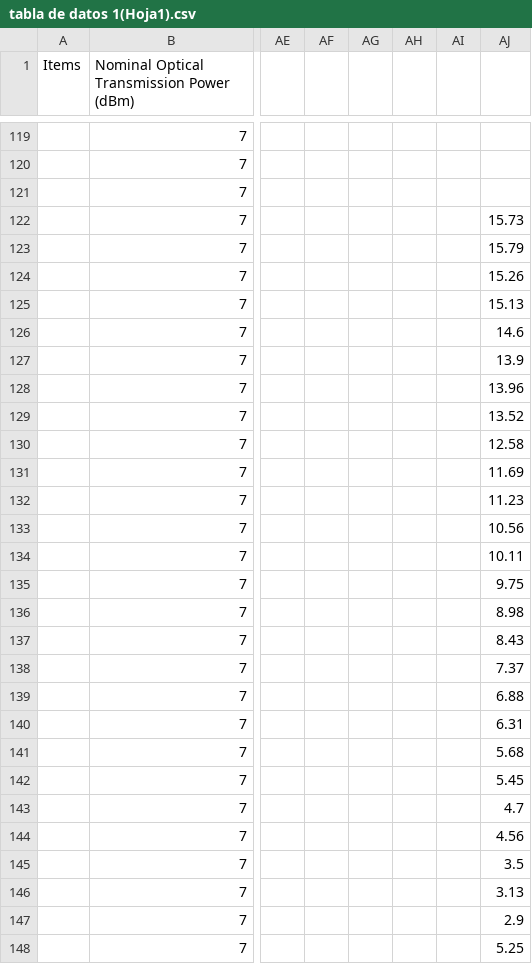
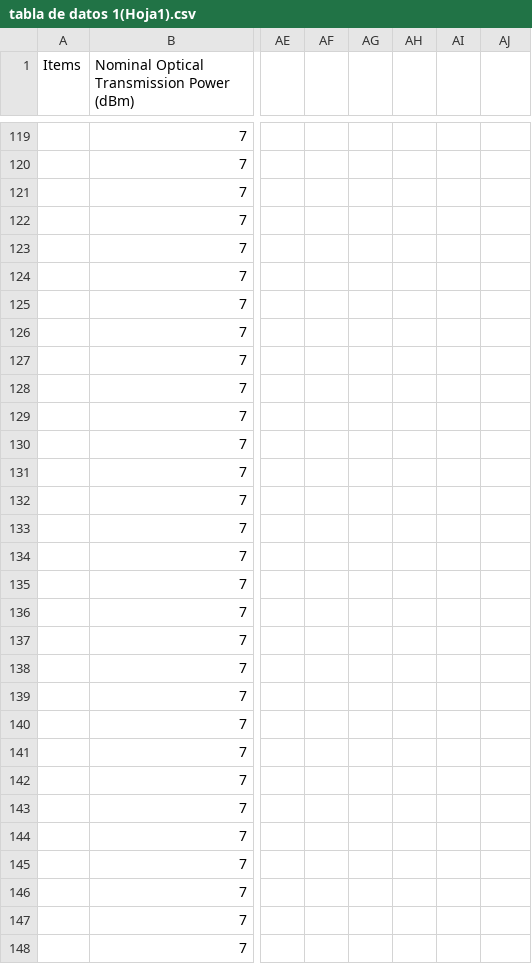
Before and after one commit to Marco897-Mantilla/Dataset-, a CSV file: tabla de datos 1(Hoja1).csv, drawn as a sheet; only a part is shown, gaps mark what is left out; the diff covers the shown part only; the diff names each change by its address in the sheet, - before the commit and + after, or states it on an @@ line.

Commit message:
Update tabla de datos 1(Hoja1).csv

```diff
--- a/tabla de datos 1(Hoja1).csv
+++ b/tabla de datos 1(Hoja1).csv
-AJ122: 15.73
+AJ122: (empty)
-AJ123: 15.79
+AJ123: (empty)
-AJ124: 15.26
+AJ124: (empty)
-AJ125: 15.13
+AJ125: (empty)
-AJ126: 14.6
+AJ126: (empty)
-AJ127: 13.9
+AJ127: (empty)
-AJ128: 13.96
+AJ128: (empty)
-AJ129: 13.52
+AJ129: (empty)
-AJ130: 12.58
+AJ130: (empty)
-AJ131: 11.69
+AJ131: (empty)
-AJ132: 11.23
+AJ132: (empty)
-AJ133: 10.56
+AJ133: (empty)
-AJ134: 10.11
+AJ134: (empty)
-AJ135: 9.75
+AJ135: (empty)
-AJ136: 8.98
+AJ136: (empty)
-AJ137: 8.43
+AJ137: (empty)
-AJ138: 7.37
+AJ138: (empty)
-AJ139: 6.88
+AJ139: (empty)
-AJ140: 6.31
+AJ140: (empty)
-AJ141: 5.68
+AJ141: (empty)
-AJ142: 5.45
+AJ142: (empty)
-AJ143: 4.7
+AJ143: (empty)
-AJ144: 4.56
+AJ144: (empty)
-AJ145: 3.5
+AJ145: (empty)
-AJ146: 3.13
+AJ146: (empty)
-AJ147: 2.9
+AJ147: (empty)
-AJ148: 5.25
+AJ148: (empty)
```
Also changed, not shown: 15 edited cells elsewhere in this file.
